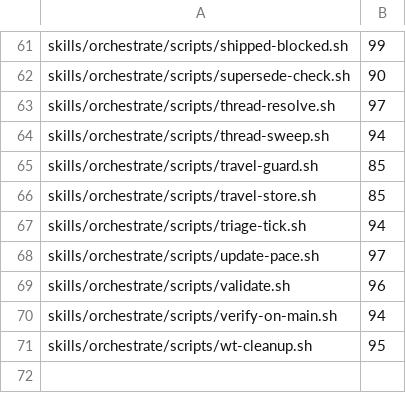
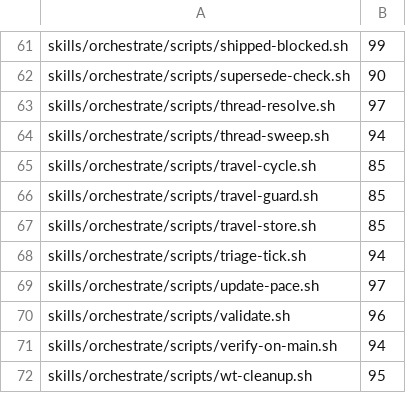
Before and after one commit to kaeawc/waaagh, a TSV file: dev/coverage-floor.tsv, drawn as a sheet; only a part is shown, gaps mark what is left out.

Commit message:
travel-cycle.sh: one traveling-mode orchestrator pass

```diff
--- a/dev/coverage-floor.tsv
+++ b/dev/coverage-floor.tsv
@@ -64,2 +64,3 @@ skills/orchestrate/scripts/thread-resolve.sh	97
 skills/orchestrate/scripts/thread-sweep.sh	94
+skills/orchestrate/scripts/travel-cycle.sh	85
 skills/orchestrate/scripts/travel-guard.sh	85
```
Also changed, not shown: dev/coverage-weights.tsv, 3 other files.
